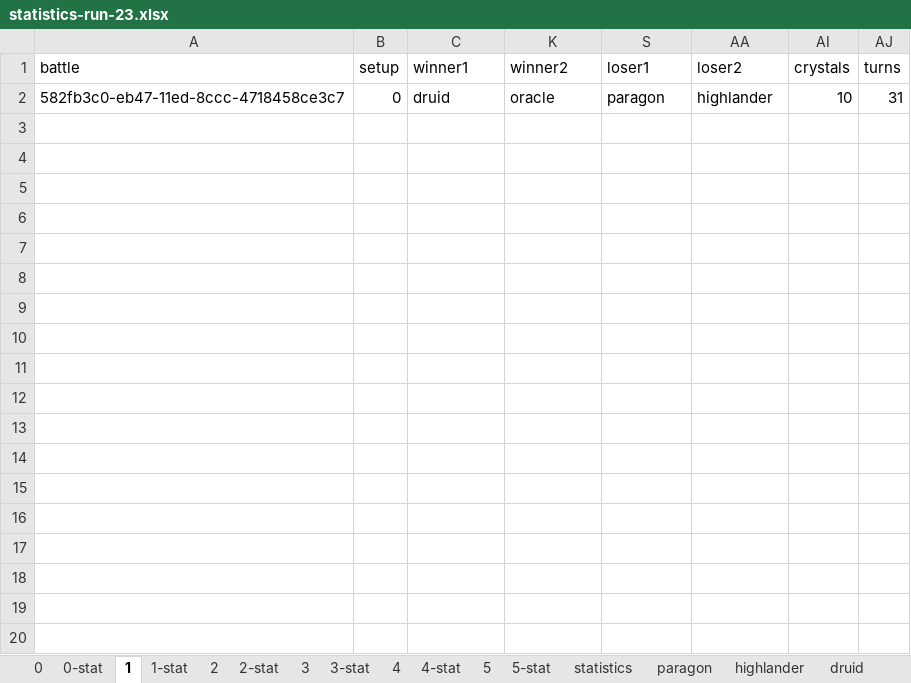
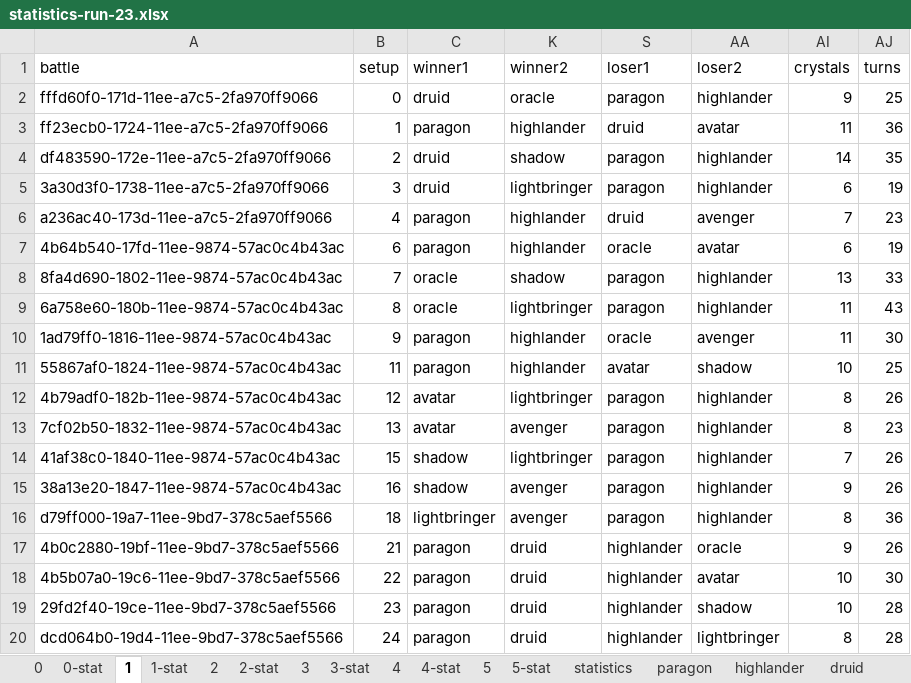
Before and after one commit to losferwords/astaria-bot-backend, an Excel workbook: statistics-runs/statistics-run-23.xlsx, sheet 1, drawn as a sheet; only a part is shown; values as stored, in another font and other column widths than the file's, no borders; conditional formats and table styles not drawn; the diff covers the shown part only; the diff names each change by its address in the sheet, - before the commit and + after, or states it on an @@ line.

```diff
--- a/statistics-runs/statistics-run-23.xlsx (sheet 1)
+++ b/statistics-runs/statistics-run-23.xlsx (sheet 1)
-A2 (battle): 582fb3c0-eb47-11ed-8ccc-4718458ce3c7
+A2 (battle): fffd60f0-171d-11ee-a7c5-2fa970ff9066
-AI2 (crystals): 10
+AI2 (crystals): 9
-AJ2 (turns): 31
+AJ2 (turns): 25
+row 3: ff23ecb0-1724-11ee-a7c5-2fa970ff9066 | 1 | paragon | highlander | druid | avatar | 11 | 36
+row 4: df483590-172e-11ee-a7c5-2fa970ff9066 | 2 | druid | shadow | paragon | highlander | 14 | 35
+row 5: 3a30d3f0-1738-11ee-a7c5-2fa970ff9066 | 3 | druid | lightbringer | paragon | highlander | 6 | 19
+row 6: a236ac40-173d-11ee-a7c5-2fa970ff9066 | 4 | paragon | highlander | druid | avenger | 7 | 23
+row 7: 4b64b540-17fd-11ee-9874-57ac0c4b43ac | 6 | paragon | highlander | oracle | avatar | 6 | 19
+row 8: 8fa4d690-1802-11ee-9874-57ac0c4b43ac | 7 | oracle | shadow | paragon | highlander | 13 | 33
+row 9: 6a758e60-180b-11ee-9874-57ac0c4b43ac | 8 | oracle | lightbringer | paragon | highlander | 11 | 43
+row 10: 1ad79ff0-1816-11ee-9874-57ac0c4b43ac | 9 | paragon | highlander | oracle | avenger | 11 | 30
+row 11: 55867af0-1824-11ee-9874-57ac0c4b43ac | 11 | paragon | highlander | avatar | shadow | 10 | 25
+row 12: 4b79adf0-182b-11ee-9874-57ac0c4b43ac | 12 | avatar | lightbringer | paragon | highlander | 8 | 26
+row 13: 7cf02b50-1832-11ee-9874-57ac0c4b43ac | 13 | avatar | avenger | paragon | highlander | 8 | 23
+row 14: 41af38c0-1840-11ee-9874-57ac0c4b43ac | 15 | shadow | lightbringer | paragon | highlander | 7 | 26
+row 15: 38a13e20-1847-11ee-9874-57ac0c4b43ac | 16 | shadow | avenger | paragon | highlander | 9 | 26
+row 16: d79ff000-19a7-11ee-9bd7-378c5aef5566 | 18 | lightbringer | avenger | paragon | highlander | 8 | 36
+row 17: 4b0c2880-19bf-11ee-9bd7-378c5aef5566 | 21 | paragon | druid | highlander | oracle | 9 | 26
+row 18: 4b5b07a0-19c6-11ee-9bd7-378c5aef5566 | 22 | paragon | druid | highlander | avatar | 10 | 30
+row 19: 29fd2f40-19ce-11ee-9bd7-378c5aef5566 | 23 | paragon | druid | highlander | shadow | 10 | 28
+row 20: dcd064b0-19d4-11ee-9bd7-378c5aef5566 | 24 | paragon | druid | highlander | lightbringer | 8 | 28
```
Also changed, not shown: 191 added rows elsewhere in this sheet, sheet 0-stat, sheet 1-stat, sheet 5-stat, sheet 0, sheet 5, sheet 4-stat, 14 more sheets, other sheet tabs, formulas that keep their value, hidden cells, statistics-runs/balancing-progress.xlsx, 8 other files.
